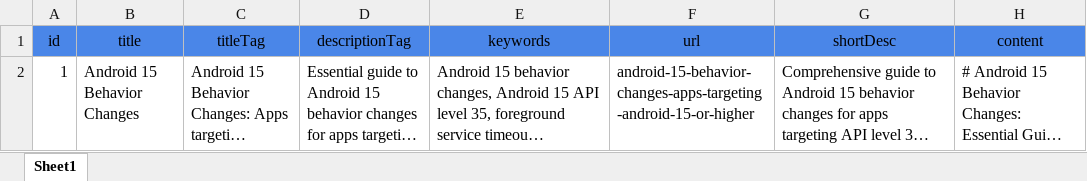
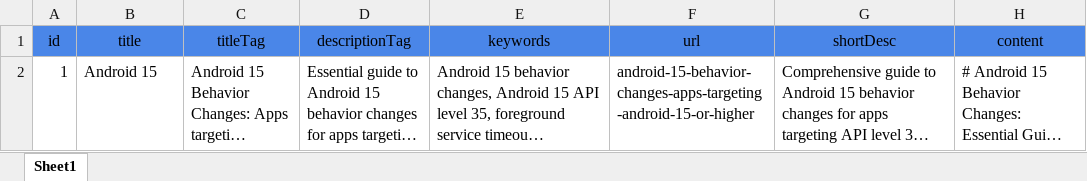
Before and after one commit to rashmitank27/DroidBizNextjs, an Excel workbook: data/excel/Blogs.xlsx, sheet Sheet1, drawn as a sheet; long unchanged cells end in …; values as stored, in another font and other column widths than the file's, no borders; the diff names each change by its address in the sheet, - before the commit and + after, or states it on an @@ line.

Commit message:
excel updated

```diff
--- a/data/excel/Blogs.xlsx (sheet Sheet1)
+++ b/data/excel/Blogs.xlsx (sheet Sheet1)
-B2 (title): Android 15 Behavior Changes
+B2 (title): Android 15
```
